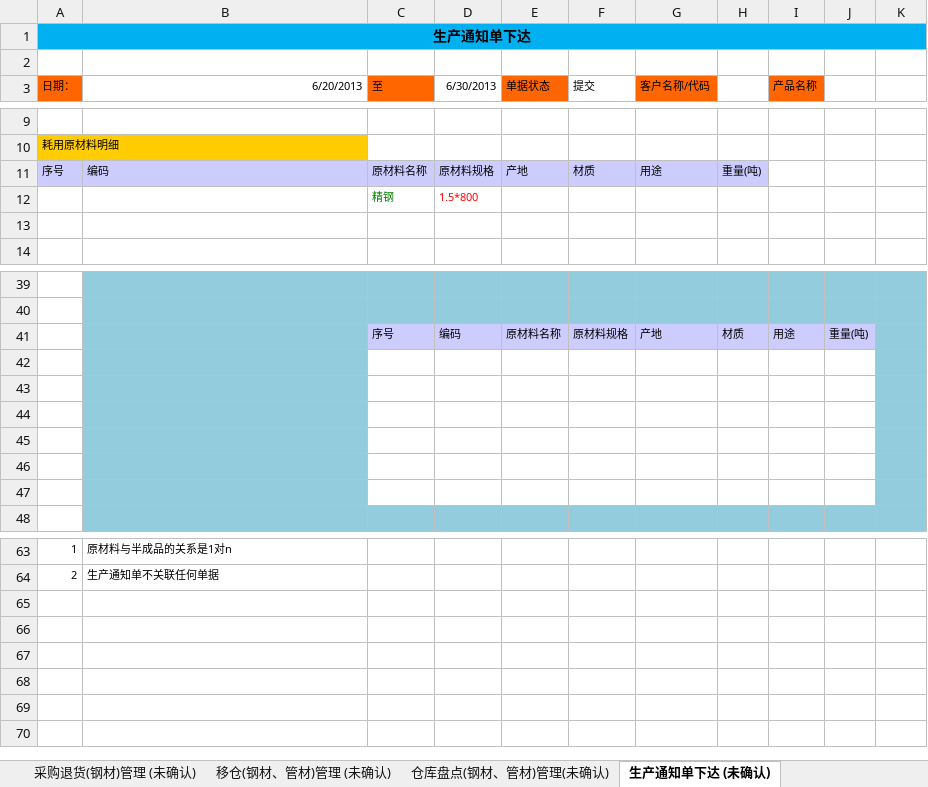
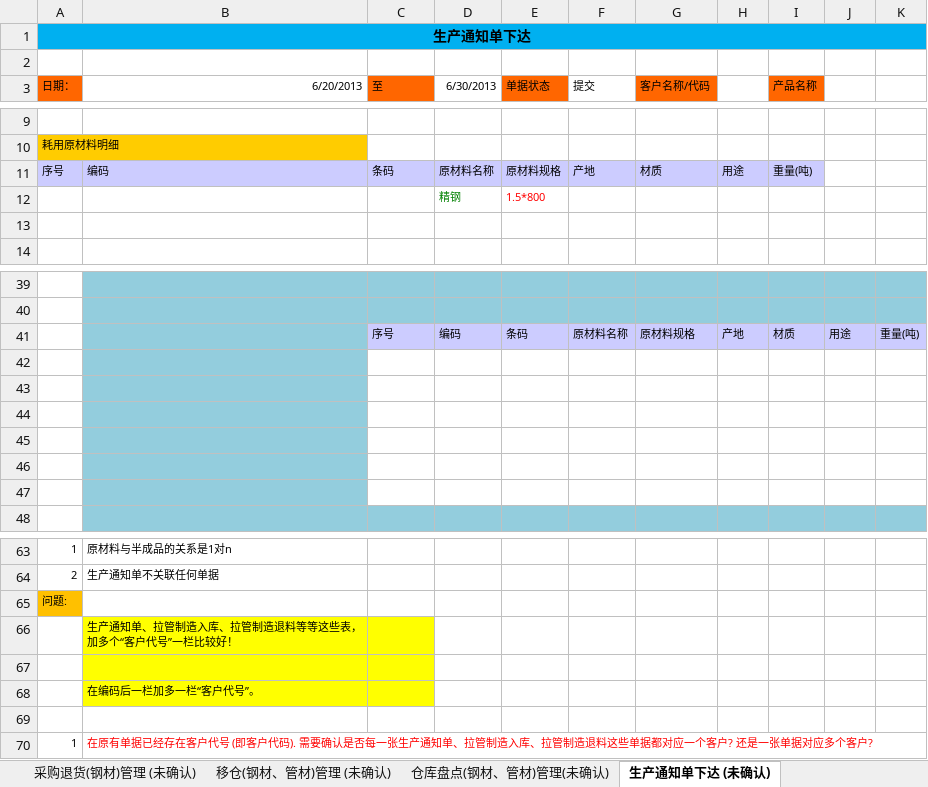
Before and after one commit to ZhangUranus/partner-fq, an Excel workbook: hot-deploy/partner/document/钢管厂一期软件开发需求/钢管厂一期需求分析.xlsx, sheet 生产通知单下达 (未确认), drawn as a sheet; only a part is shown, gaps mark what is left out; values as stored, in another font and other column widths than the file's, no borders; charts and pictures not drawn; removed rows and columns are numbered as before the commit, all else as after; the diff names each change by its address in the sheet, - before the commit and + after, or states it on an @@ line.

```diff
--- a/hot-deploy/partner/document/钢管厂一期软件开发需求/钢管厂一期需求分析.xlsx (sheet 生产通知单下达 (未确认))
+++ b/hot-deploy/partner/document/钢管厂一期软件开发需求/钢管厂一期需求分析.xlsx (sheet 生产通知单下达 (未确认))
-row 11: 序号 | 编码 | 原材料名称 | 原材料规格 | 产地 | 材质 | 用途 | 重量(吨)
-row 12:  |  | 精钢 | 1.5*800
+row 11: 序号 | 编码 | 条码 | 原材料名称 | 原材料规格 | 产地 | 材质 | 用途 | 重量(吨)
+row 12:  |  |  | 精钢 | 1.5*800
-row 41:  |  | 序号 | 编码 | 原材料名称 | 原材料规格 | 产地 | 材质 | 用途 | 重量(吨)
+row 41:  |  | 序号 | 编码 | 条码 | 原材料名称 | 原材料规格 | 产地 | 材质 | 用途 | 重量(吨)
-K42:K47 fill: #93CDDD
+K42:K47 fill: none
+row 65: 问题:
+row 66:  | 生产通知单、拉管制造入库、拉管制造退料等等这些表，加多个“客户代号”一栏比较好！
+row 67: (empty)
+row 68:  | 在编码后一栏加多一栏“客户代号”。
+row 69: (empty)
+row 70: 1 | 在原有单据已经存在客户代号 (即客户代码). 需要确认是否每一张生产通知单、拉管制造入库、拉管制造退料这些单据都对应一个客户? 还是一张单据对应多个客户?
```
Also changed, not shown: sheet 销售出库(管材&材料)管理(未确认), sheet 销售出货通知单(管材&材料)管理(未确认), sheet 销售退货通知单(管材&材料)管理(未确认), sheet 销售发票管理(未确认), sheet 销售退货入库单(管材&材料)管理(未确认), sheet 轧制委外领料管理(未确认), 7 more sheets, charts or pictures.
